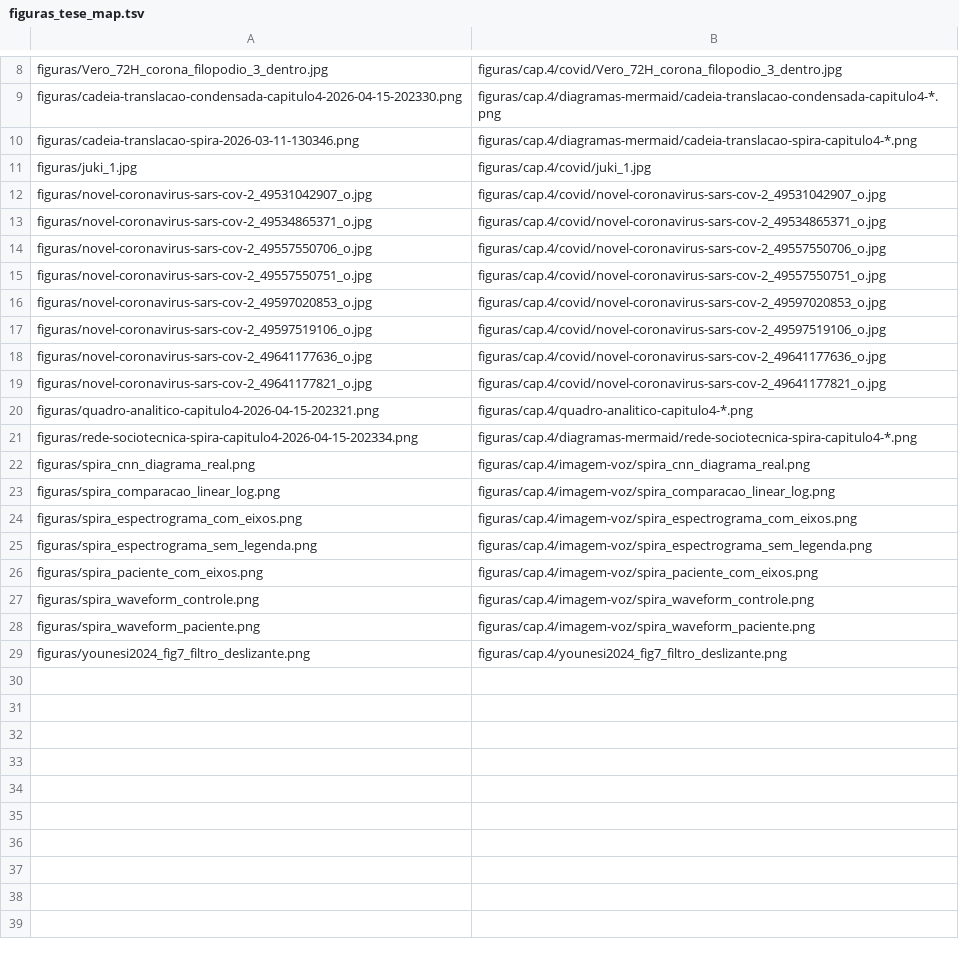
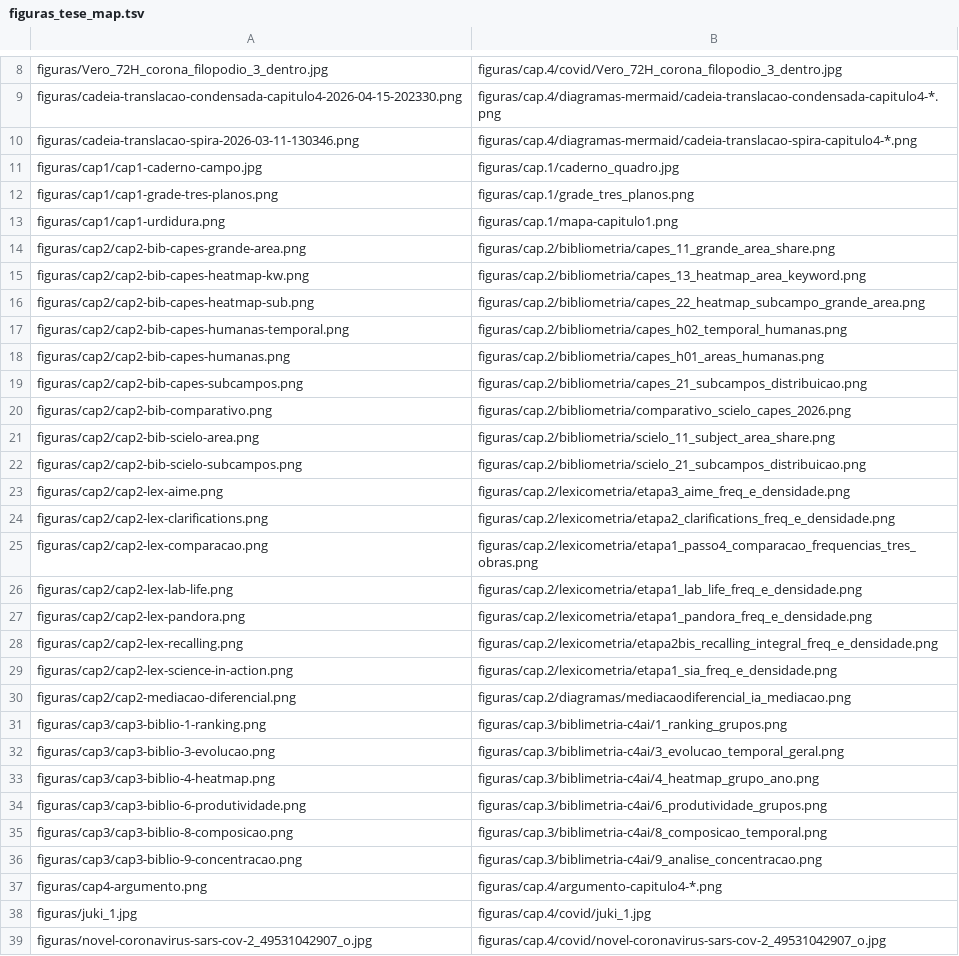
Before and after one commit to julianehelanski/etnografia-c4ai, a TSV file: infranodus/figuras_tese_map.tsv, drawn as a sheet; only a part is shown, gaps mark what is left out; the shorter side is filled out with more unchanged rows; the diff covers the shown part only; the diff names each change by its address in the sheet, - before the commit and + after, or states it on an @@ line.

```diff
--- a/infranodus/figuras_tese_map.tsv
+++ b/infranodus/figuras_tese_map.tsv
+row 11: figuras/cap1/cap1-caderno-campo.jpg | figuras/cap.1/caderno_quadro.jpg
+row 12: figuras/cap1/cap1-grade-tres-planos.png | figuras/cap.1/grade_tres_planos.png
+row 13: figuras/cap1/cap1-urdidura.png | figuras/cap.1/mapa-capitulo1.png
+row 14: figuras/cap2/cap2-bib-capes-grande-area.png | figuras/cap.2/bibliometria/capes_11_grande_area_share.png
+row 15: figuras/cap2/cap2-bib-capes-heatmap-kw.png | figuras/cap.2/bibliometria/capes_13_heatmap_area_keyword.png
+row 16: figuras/cap2/cap2-bib-capes-heatmap-sub.png | figuras/cap.2/bibliometria/capes_22_heatmap_subcampo_grande_area.png
+row 17: figuras/cap2/cap2-bib-capes-humanas-temporal.png | figuras/cap.2/bibliometria/capes_h02_temporal_humanas.png
+row 18: figuras/cap2/cap2-bib-capes-humanas.png | figuras/cap.2/bibliometria/capes_h01_areas_humanas.png
+row 19: figuras/cap2/cap2-bib-capes-subcampos.png | figuras/cap.2/bibliometria/capes_21_subcampos_distribuicao.png
+row 20: figuras/cap2/cap2-bib-comparativo.png | figuras/cap.2/bibliometria/comparativo_scielo_capes_2026.png
+row 21: figuras/cap2/cap2-bib-scielo-area.png | figuras/cap.2/bibliometria/scielo_11_subject_area_share.png
+row 22: figuras/cap2/cap2-bib-scielo-subcampos.png | figuras/cap.2/bibliometria/scielo_21_subcampos_distribuicao.png
+row 23: figuras/cap2/cap2-lex-aime.png | figuras/cap.2/lexicometria/etapa3_aime_freq_e_densidade.png
+row 24: figuras/cap2/cap2-lex-clarifications.png | figuras/cap.2/lexicometria/etapa2_clarifications_freq_e_densidade.png
+row 25: figuras/cap2/cap2-lex-comparacao.png | figuras/cap.2/lexicometria/etapa1_passo4_comparacao_frequencias_tres_obras.png
+row 26: figuras/cap2/cap2-lex-lab-life.png | figuras/cap.2/lexicometria/etapa1_lab_life_freq_e_densidade.png
+row 27: figuras/cap2/cap2-lex-pandora.png | figuras/cap.2/lexicometria/etapa1_pandora_freq_e_densidade.png
+row 28: figuras/cap2/cap2-lex-recalling.png | figuras/cap.2/lexicometria/etapa2bis_recalling_integral_freq_e_densidade.png
+row 29: figuras/cap2/cap2-lex-science-in-action.png | figuras/cap.2/lexicometria/etapa1_sia_freq_e_densidade.png
+row 30: figuras/cap2/cap2-mediacao-diferencial.png | figuras/cap.2/diagramas/mediacaodiferencial_ia_mediacao.png
+row 31: figuras/cap3/cap3-biblio-1-ranking.png | figuras/cap.3/biblimetria-c4ai/1_ranking_grupos.png
+row 32: figuras/cap3/cap3-biblio-3-evolucao.png | figuras/cap.3/biblimetria-c4ai/3_evolucao_temporal_geral.png
+row 33: figuras/cap3/cap3-biblio-4-heatmap.png | figuras/cap.3/biblimetria-c4ai/4_heatmap_grupo_ano.png
+row 34: figuras/cap3/cap3-biblio-6-produtividade.png | figuras/cap.3/biblimetria-c4ai/6_produtividade_grupos.png
+row 35: figuras/cap3/cap3-biblio-8-composicao.png | figuras/cap.3/biblimetria-c4ai/8_composicao_temporal.png
+row 36: figuras/cap3/cap3-biblio-9-concentracao.png | figuras/cap.3/biblimetria-c4ai/9_analise_concentracao.png
+row 37: figuras/cap4-argumento.png | figuras/cap.4/argumento-capitulo4-*.png
```
Also changed, not shown: 5 added rows elsewhere in this file, 4 other files.
